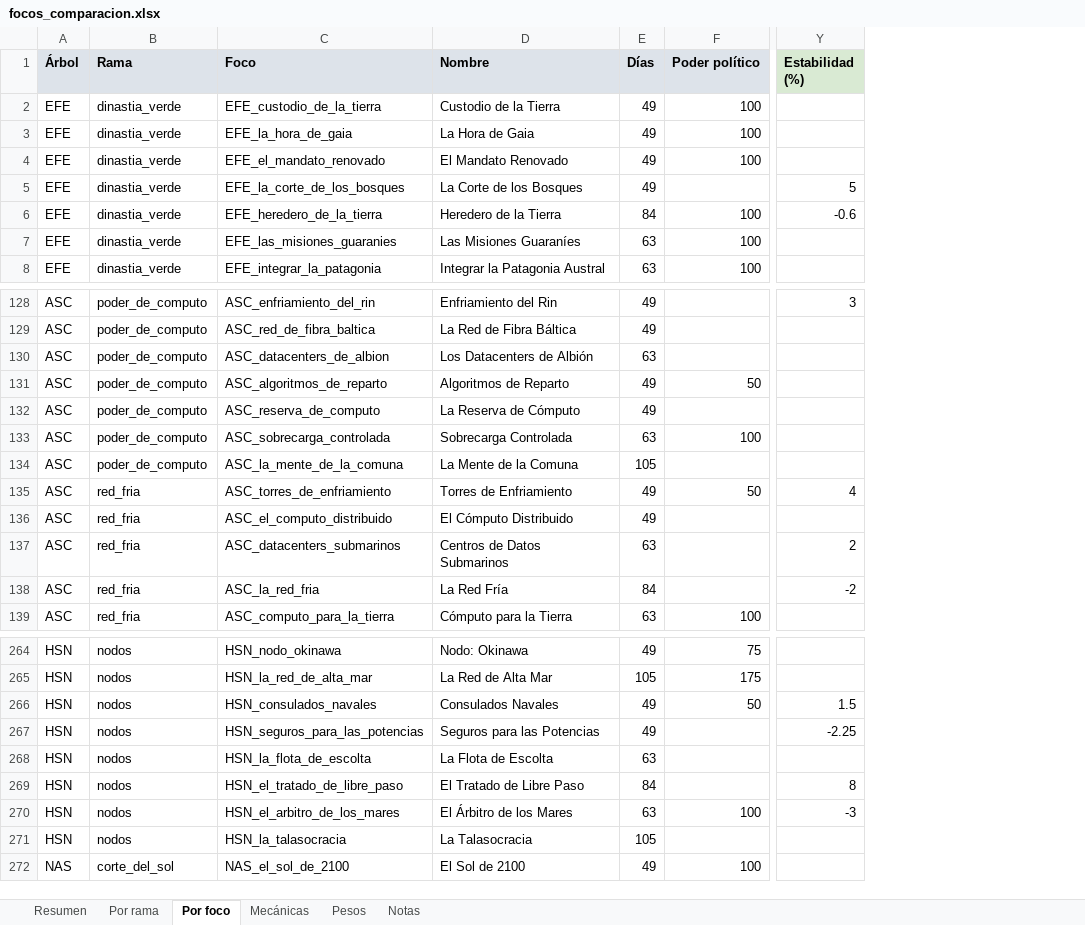
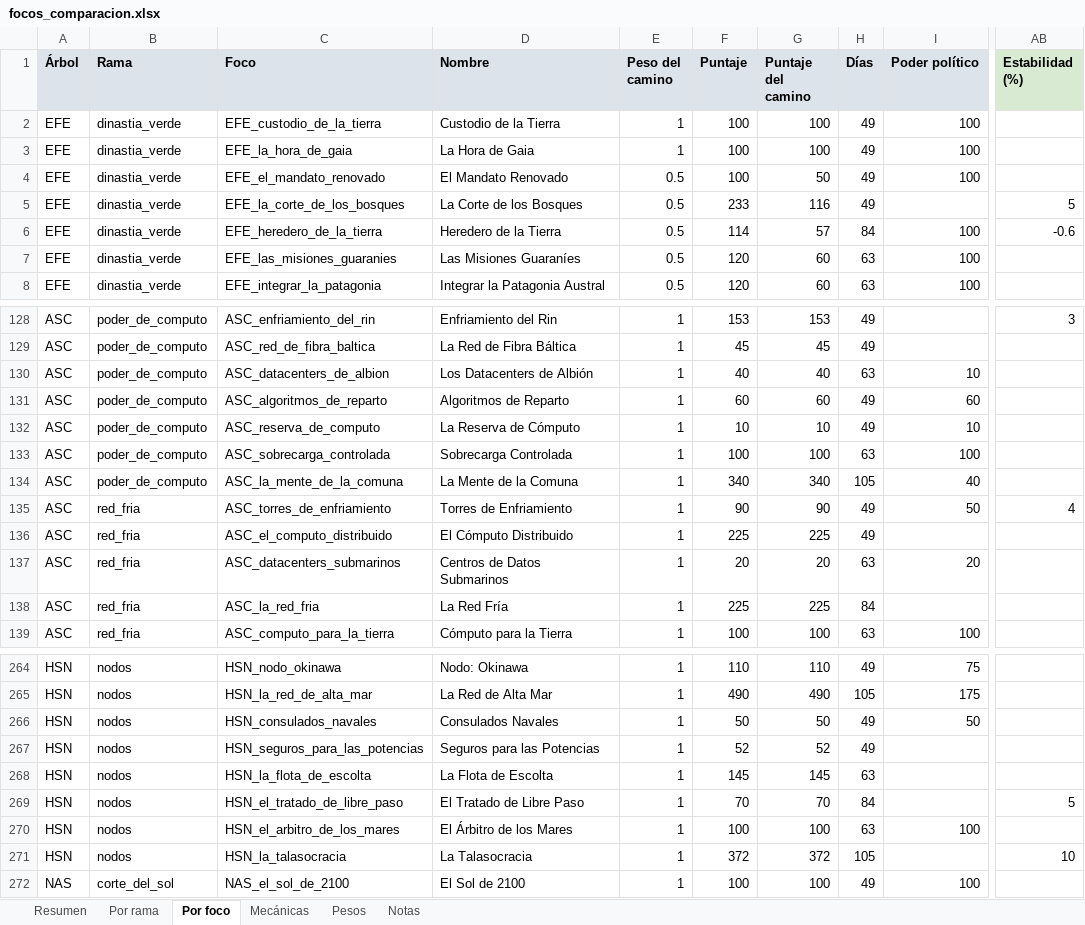
Before and after one commit to voodoomamajuju17/hoi4, an Excel workbook: balance/focos_comparacion.xlsx, sheet Por foco, drawn as a sheet; only a part is shown, gaps mark what is left out; values as stored, in another font and other column widths than the file's, no borders; addresses are those after the commit; the diff covers the shown part only; the diff names each change by its address in the sheet, - before the commit and + after, or states it on an @@ line.

```diff
--- a/balance/focos_comparacion.xlsx (sheet Por foco)
+++ b/balance/focos_comparacion.xlsx (sheet Por foco)
+column E (Peso del camino), rows 2-8: 1 | 1 | 0.5 | 0.5 | 0.5 | 0.5 | 0.5; rows 128-139: all 1; rows 264-272: all 1
+column F (Puntaje), rows 2-8: 100 | 100 | 100 | 233 | 114 | 120 | 120; rows 128-139: 153 | 45 | 40 | 60 | 10 | 100 | 340 | 90 | 225 | 20 | 225 | 100; rows 264-272: 110 | 490 | 50 | 52 | 145 | 70 | 100 | 372 | 100
+column G (Puntaje del camino), rows 2-8: 100 | 100 | 50 | 116 | 57 | 60 | 60; rows 128-139: 153 | 45 | 40 | 60 | 10 | 100 | 340 | 90 | 225 | 20 | 225 | 100; rows 264-272: 110 | 490 | 50 | 52 | 145 | 70 | 100 | 372 | 100
-I130 (Poder político): (empty)
+I130 (Poder político): 10
-I131 (Poder político): 50
+I131 (Poder político): 60
-I132 (Poder político): (empty)
+I132 (Poder político): 10
-I134 (Poder político): (empty)
+I134 (Poder político): 40
-I137 (Poder político): (empty)
+I137 (Poder político): 20
-AB137 (Estabilidad (%)): 2
+AB137 (Estabilidad (%)): (empty)
-AB138 (Estabilidad (%)): -2
+AB138 (Estabilidad (%)): (empty)
-AB266 (Estabilidad (%)): 1.5
+AB266 (Estabilidad (%)): (empty)
-AB267 (Estabilidad (%)): -2.25
+AB267 (Estabilidad (%)): (empty)
-AB269 (Estabilidad (%)): 8
+AB269 (Estabilidad (%)): 5
-AB270 (Estabilidad (%)): -3
+AB270 (Estabilidad (%)): (empty)
-AB271 (Estabilidad (%)): (empty)
+AB271 (Estabilidad (%)): 10
```
Also changed, not shown: 21 edited cells elsewhere in this sheet, sheet Resumen, sheet Por rama, sheet Notas, sheet Mecánicas, formulas that keep their value, 6 other files.
